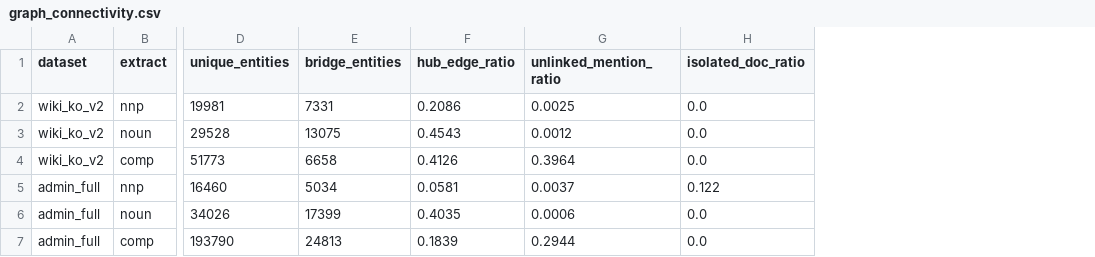
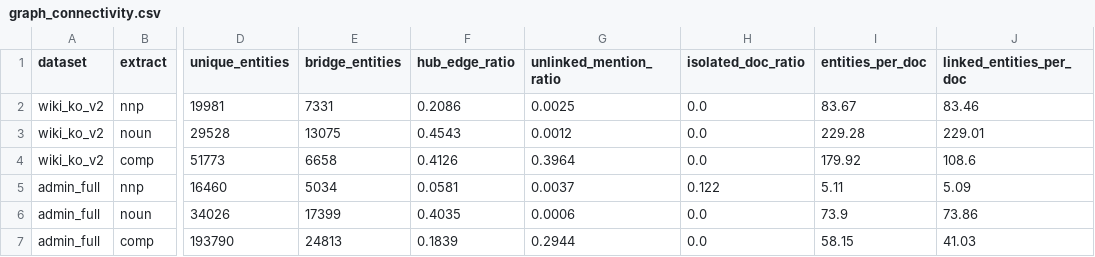
Before and after one commit to LimDoHwan/nongraphrag-ko, a CSV file: results/track_02/graph_connectivity.csv, drawn as a sheet; only a part is shown, gaps mark what is left out; the diff names each change by its address in the sheet, - before the commit and + after, or states it on an @@ line.

```diff
--- a/results/track_02/graph_connectivity.csv
+++ b/results/track_02/graph_connectivity.csv
+column I (entities_per_doc), rows 2-7: 83.67 | 229.28 | 179.92 | 5.11 | 73.9 | 58.15
+column J (linked_entities_per_doc), rows 2-7: 83.46 | 229.01 | 108.6 | 5.09 | 73.86 | 41.03
```
Also changed, not shown: 5 other files.
